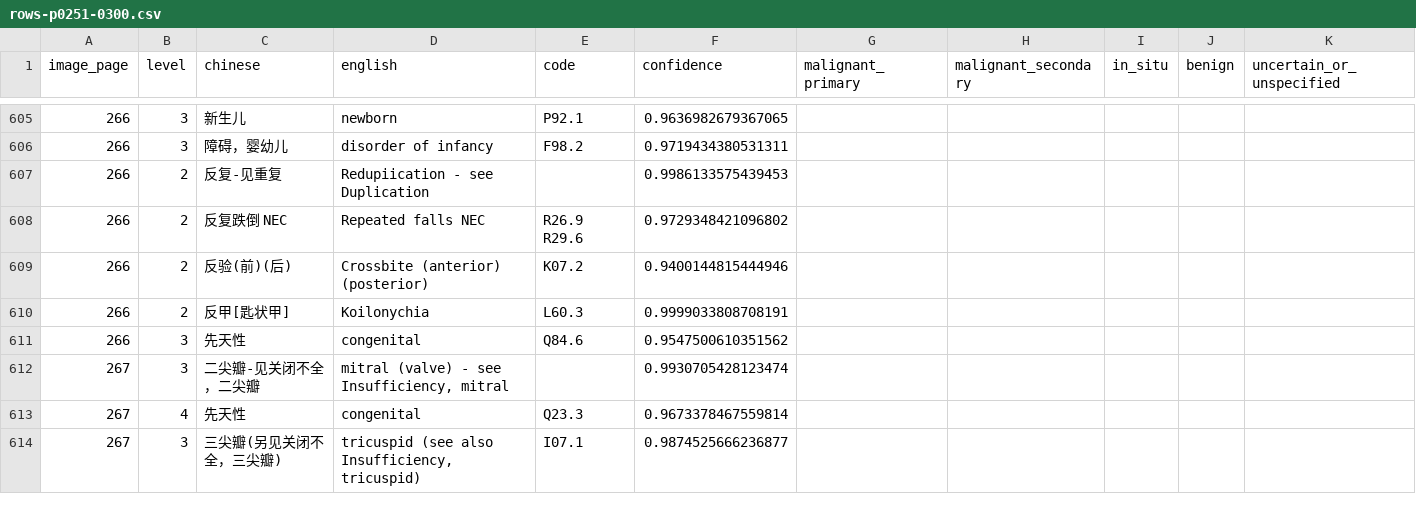
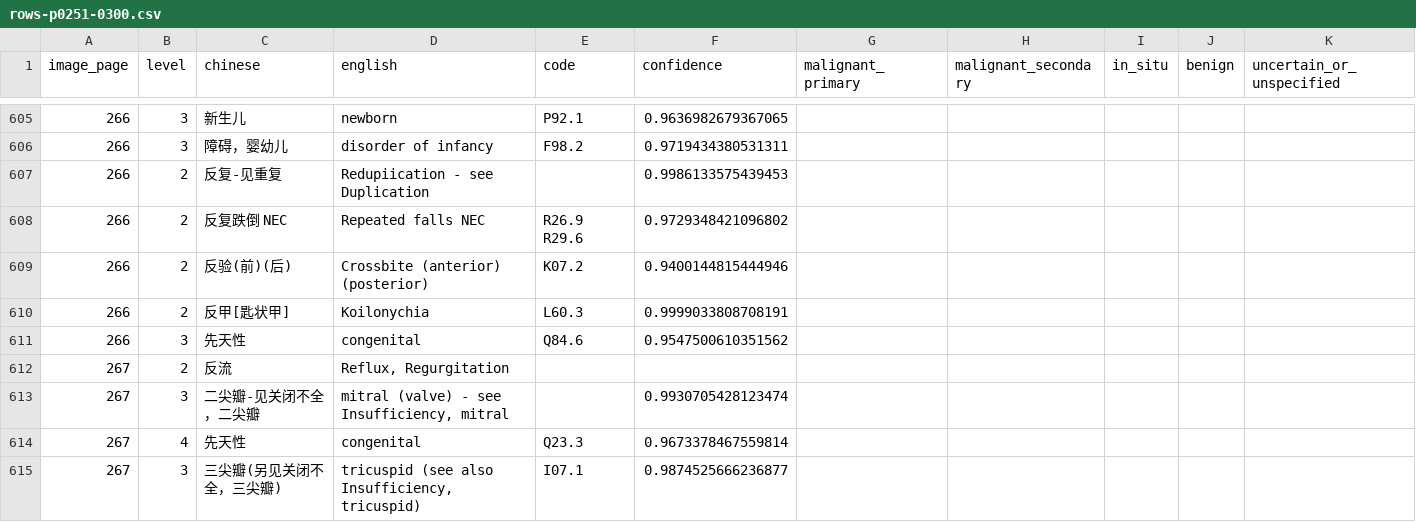
Before and after one commit to qweaszxcdf/icd10-index, a CSV file: data/source/rows-p0251-0300.csv, drawn as a sheet; only a part is shown, gaps mark what is left out.

```diff
--- a/data/source/rows-p0251-0300.csv
+++ b/data/source/rows-p0251-0300.csv
@@ -611,2 +611,3 @@ image_page,level,chinese,english,code,confidence,malignant_primary,malignant_sec
 266,3,先天性,congenital,Q84.6,0.9547500610351562,,,,,
+267,2,反流,"Reflux, Regurgitation",,,,,,,
 267,3,二尖瓣-见关闭不全，二尖瓣,"mitral (valve) - see Insufficiency, mitral",,0.9930705428123474,,,,,
```
Also changed, not shown: data/source/rows-p0051-0100.csv, data/source/rows-p0351-0400.csv, 16 other files.
